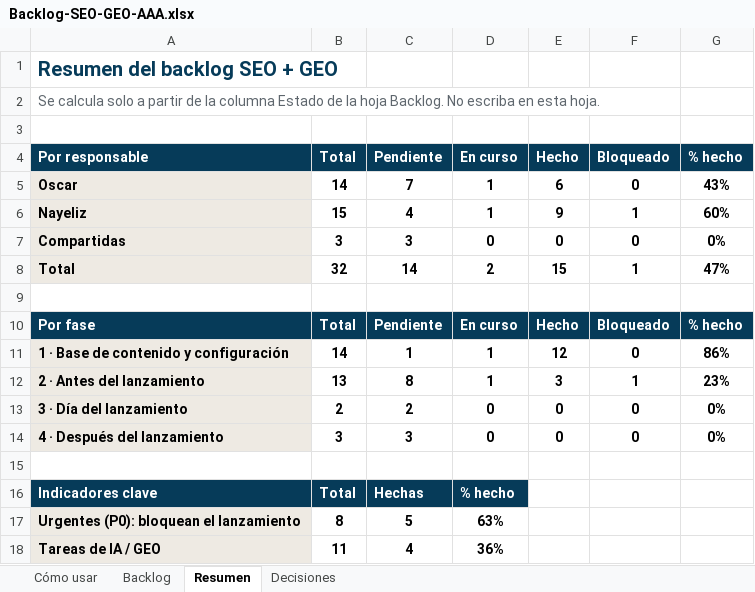
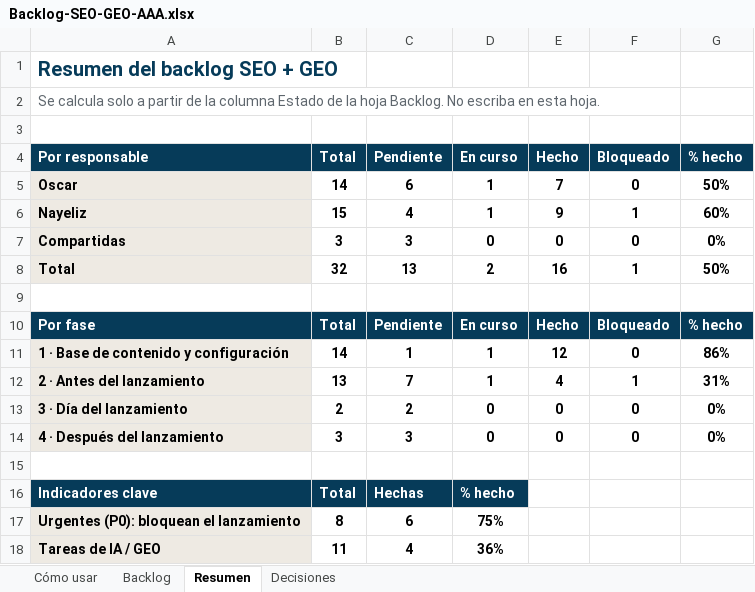
Before and after one commit to Uhuragroup2025/AAALegal, an Excel workbook: seo/Backlog-SEO-GEO-AAA.xlsx, sheet Resumen, drawn as a sheet; values as stored, in another font and other column widths than the file's, no borders; charts and pictures not drawn; the diff names each change by its address in the sheet, - before the commit and + after, or states it on an @@ line.

```diff
--- a/seo/Backlog-SEO-GEO-AAA.xlsx (sheet Resumen)
+++ b/seo/Backlog-SEO-GEO-AAA.xlsx (sheet Resumen)
-C5 (Pendiente): 7
+C5 (Pendiente): 6
-E5 (Hecho): 6
+E5 (Hecho): 7
-G5 (% hecho): 43%
+G5 (% hecho): 50%
-C8 (Pendiente): 14
+C8 (Pendiente): 13
-E8 (Hecho): 15
+E8 (Hecho): 16
-G8 (% hecho): 47%
+G8 (% hecho): 50%
-C12 (Pendiente): 8
+C12 (Pendiente): 7
-E12 (Hecho): 3
+E12 (Hecho): 4
-G12 (% hecho): 23%
+G12 (% hecho): 31%
-C17 (Pendiente): 5
+C17 (Pendiente): 6
-D17 (En curso): 63%
+D17 (En curso): 75%
```
Also changed, not shown: sheet Backlog, 17 other files.
